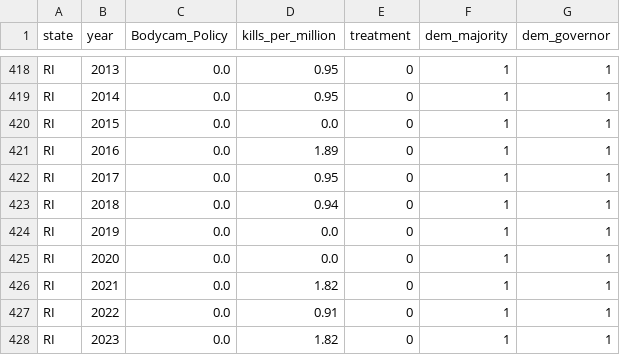
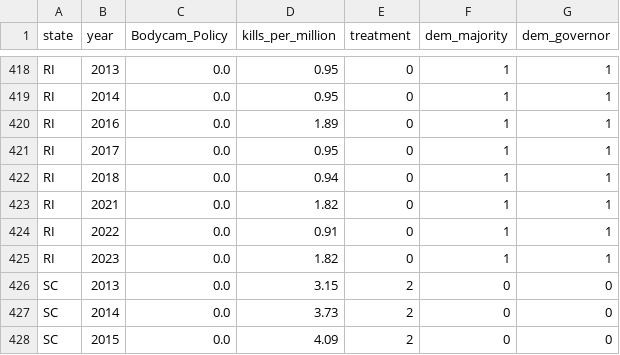
Before and after one commit to haechan01/Econometrics-project, a CSV file: yearly_kills_by_state_with_political.csv, drawn as a sheet; only a part is shown, gaps mark what is left out; the shorter side is filled out with more unchanged rows.

Commit message:
crime data added

```diff
--- a/yearly_kills_by_state_with_political.csv
+++ b/yearly_kills_by_state_with_political.csv
@@ -419,3 +419,2 @@ RI,2013,0.0,0.95,0,1,1
 RI,2014,0.0,0.95,0,1,1
-RI,2015,0.0,0.0,0,1,1
 RI,2016,0.0,1.89,0,1,1
@@ -423,4 +422,2 @@ RI,2017,0.0,0.95,0,1,1
 RI,2018,0.0,0.94,0,1,1
-RI,2019,0.0,0.0,0,1,1
-RI,2020,0.0,0.0,0,1,1
 RI,2021,0.0,1.82,0,1,1
```
Also changed, not shown: yearly_kills_by_state_with_treatment.csv, 4 other files.
